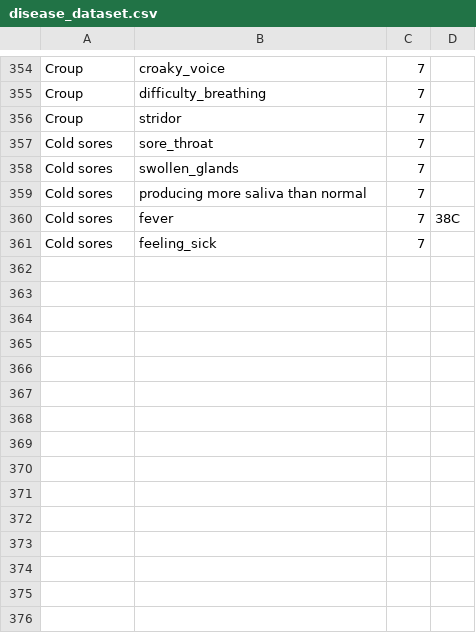
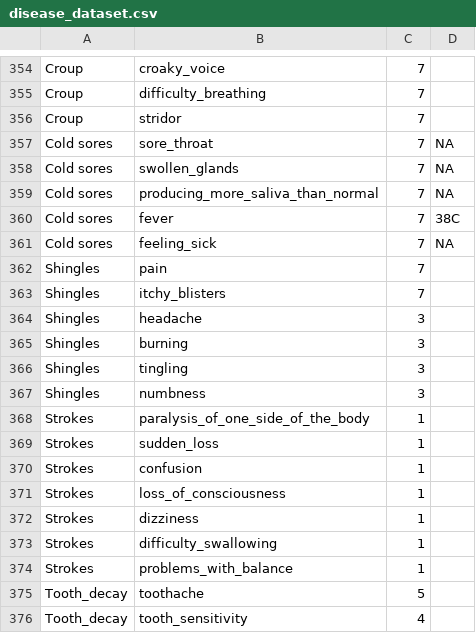
Before and after one commit to 1kingofattitude1/SMART-1, a CSV file: disease_dataset.csv, drawn as a sheet; only a part is shown, gaps mark what is left out; the diff covers the shown part only.

Commit message:
Update disease_dataset.csv

```diff
--- a/disease_dataset.csv
+++ b/disease_dataset.csv
@@ -356,6 +356,21 @@ Croup,difficulty_breathing,7,
 Croup,stridor,7,
-Cold sores,sore_throat,7,
-Cold sores,swollen_glands,7,
-Cold sores,producing more saliva than normal,7,
+Cold sores,sore_throat,7,NA
+Cold sores,swollen_glands,7,NA
+Cold sores,producing_more_saliva_than_normal,7,NA
 Cold sores,fever,7,38C
-Cold sores,feeling_sick,7,
+Cold sores,feeling_sick,7,NA
+Shingles,pain,7,
+Shingles,itchy_blisters,7,
+Shingles,headache,3,
+Shingles,burning,3,
+Shingles,tingling,3,
+Shingles,numbness,3,
+Strokes,paralysis_of_one_side_of_the_body,1,
+Strokes,sudden_loss,1,
+Strokes,confusion,1,
+Strokes,loss_of_consciousness,1,
+Strokes,dizziness,1,
+Strokes,difficulty_swallowing,1,
+Strokes,problems_with_balance,1,
+Tooth_decay,toothache,5,
+Tooth_decay,tooth_sensitivity,4,
```
Also changed, not shown: 10 added rows elsewhere in this file.
